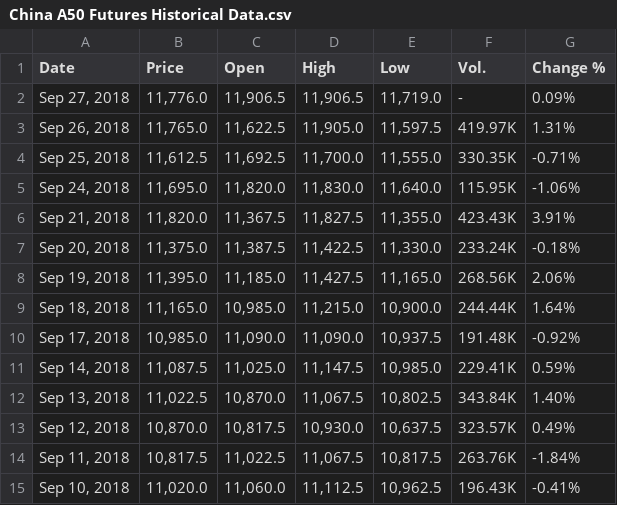
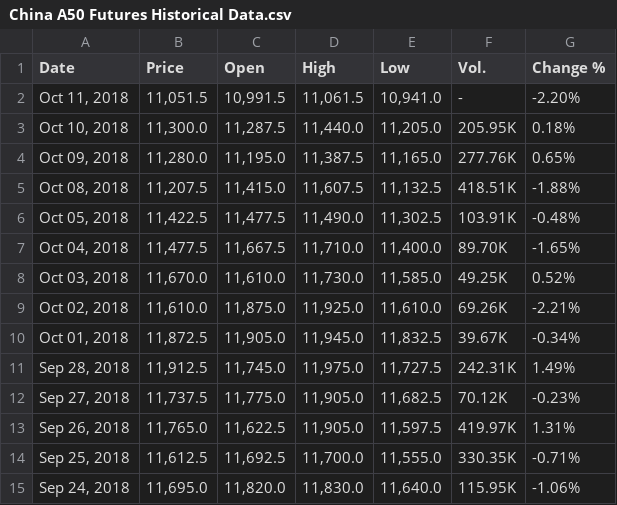
Before and after one commit to dxcv/AssetAllocation_with_investing.com, a CSV file: CSV/China A50 Futures Historical Data.csv, drawn as a sheet; only a part is shown; the shorter side is filled out with more unchanged rows.

```diff
--- a/CSV/China A50 Futures Historical Data.csv
+++ b/CSV/China A50 Futures Historical Data.csv
@@ -1,3 +1,13 @@
 "Date","Price","Open","High","Low","Vol.","Change %"
-"Sep 27, 2018","11,776.0","11,906.5","11,906.5","11,719.0","-","0.09%"
+"Oct 11, 2018","11,051.5","10,991.5","11,061.5","10,941.0","-","-2.20%"
+"Oct 10, 2018","11,300.0","11,287.5","11,440.0","11,205.0","205.95K","0.18%"
+"Oct 09, 2018","11,280.0","11,195.0","11,387.5","11,165.0","277.76K","0.65%"
+"Oct 08, 2018","11,207.5","11,415.0","11,607.5","11,132.5","418.51K","-1.88%"
+"Oct 05, 2018","11,422.5","11,477.5","11,490.0","11,302.5","103.91K","-0.48%"
+"Oct 04, 2018","11,477.5","11,667.5","11,710.0","11,400.0","89.70K","-1.65%"
+"Oct 03, 2018","11,670.0","11,610.0","11,730.0","11,585.0","49.25K","0.52%"
+"Oct 02, 2018","11,610.0","11,875.0","11,925.0","11,610.0","69.26K","-2.21%"
+"Oct 01, 2018","11,872.5","11,905.0","11,945.0","11,832.5","39.67K","-0.34%"
+"Sep 28, 2018","11,912.5","11,745.0","11,975.0","11,727.5","242.31K","1.49%"
+"Sep 27, 2018","11,737.5","11,775.0","11,905.0","11,682.5","70.12K","-0.23%"
 "Sep 26, 2018","11,765.0","11,622.5","11,905.0","11,597.5","419.97K","1.31%"
```
Also changed, not shown: CSV/Euro Stoxx 50 Futures Historical Data.csv, CSV/KOSPI 200 Futures Historical Data.csv, 18 other files.
